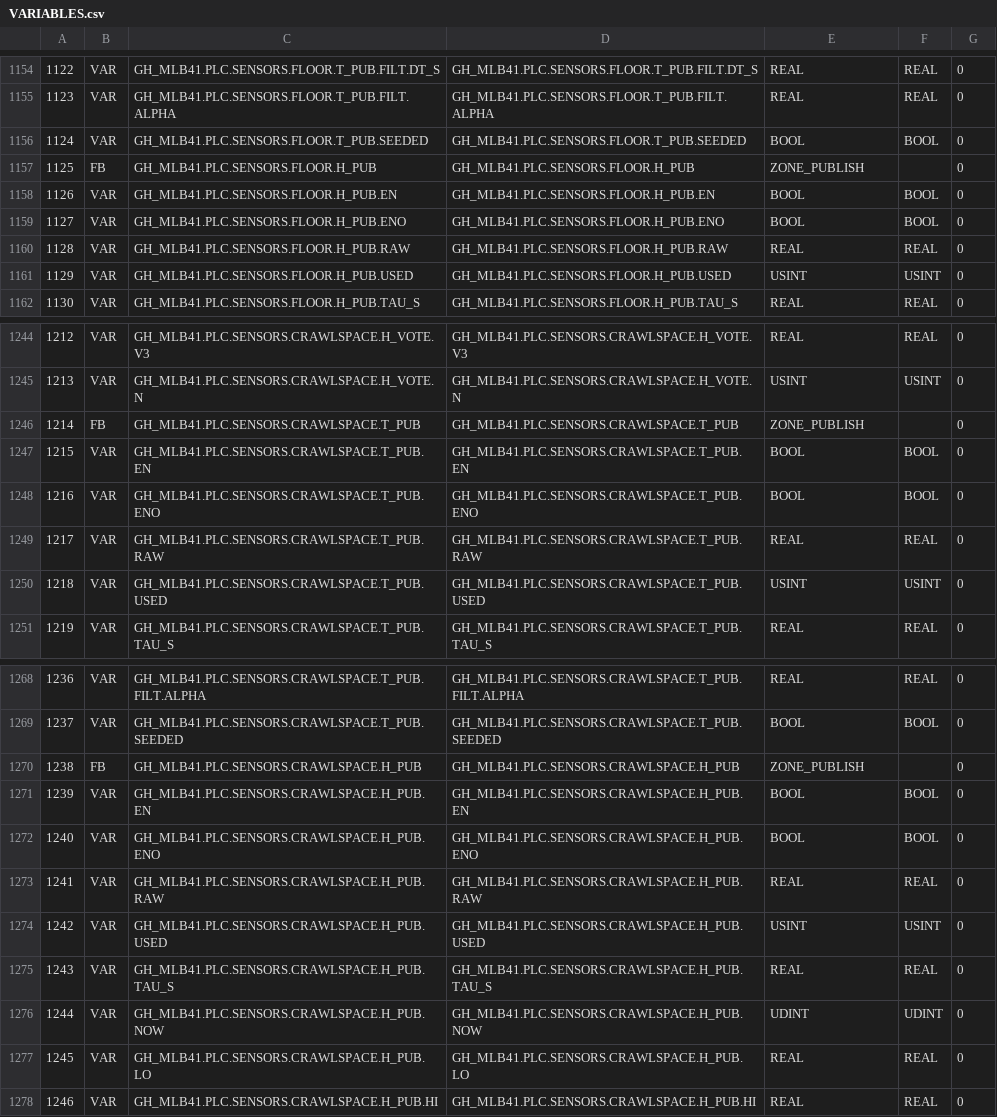
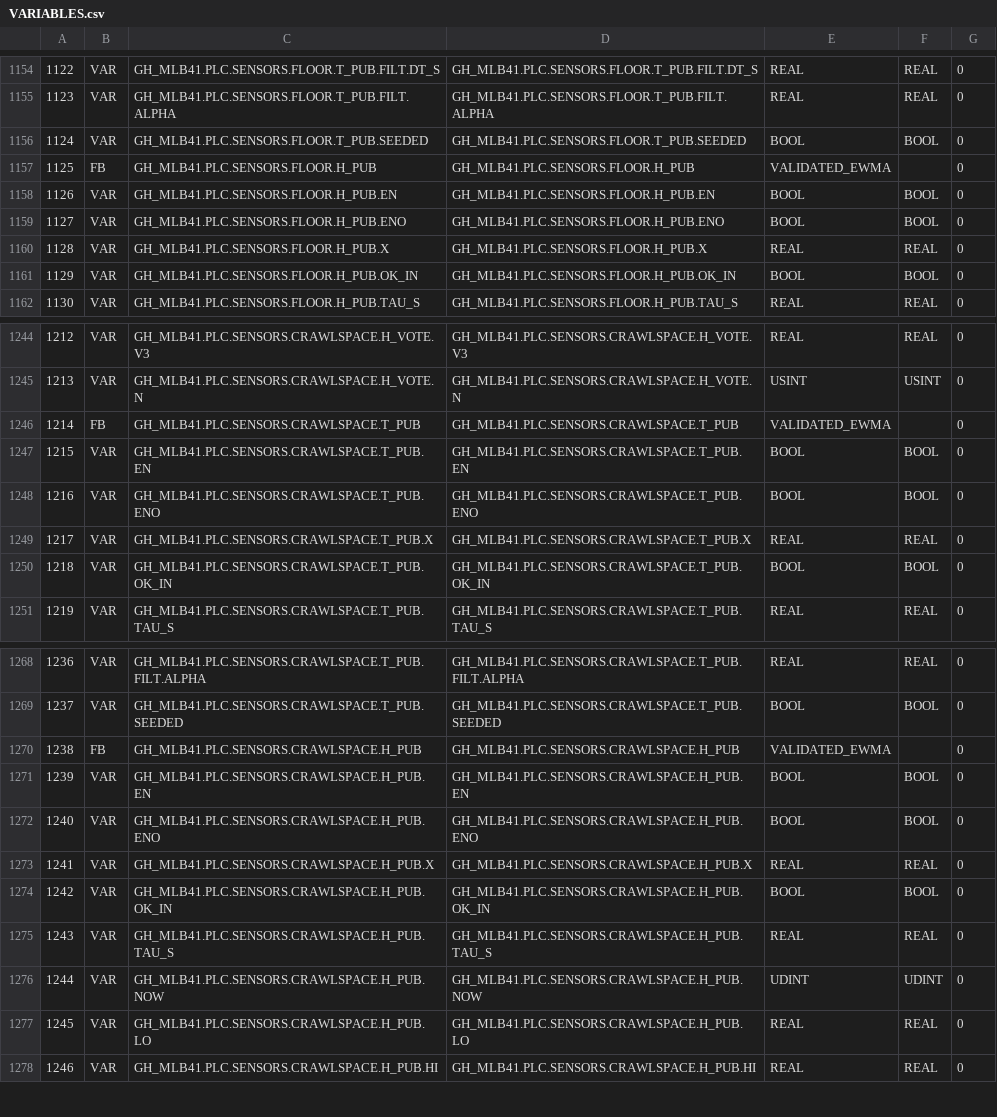
Before and after one commit to pstch/botanik2, a CSV file: src/sites/gh_mlb41/generated/VARIABLES.csv, drawn as a sheet; only a part is shown, gaps mark what is left out; the diff covers the shown part only.

Commit message:
st: SEC_MS, unary minus, and one publish block instead of two

```diff
--- a/src/sites/gh_mlb41/generated/VARIABLES.csv
+++ b/src/sites/gh_mlb41/generated/VARIABLES.csv
@@ -1156,7 +1156,7 @@
 1124;VAR;GH_MLB41.PLC.SENSORS.FLOOR.T_PUB.SEEDED;GH_MLB41.PLC.SENSORS.FLOOR.T_PUB.SEEDED;BOOL;BOOL;0;
-1125;FB;GH_MLB41.PLC.SENSORS.FLOOR.H_PUB;GH_MLB41.PLC.SENSORS.FLOOR.H_PUB;ZONE_PUBLISH;;0;
+1125;FB;GH_MLB41.PLC.SENSORS.FLOOR.H_PUB;GH_MLB41.PLC.SENSORS.FLOOR.H_PUB;VALIDATED_EWMA;;0;
 1126;VAR;GH_MLB41.PLC.SENSORS.FLOOR.H_PUB.EN;GH_MLB41.PLC.SENSORS.FLOOR.H_PUB.EN;BOOL;BOOL;0;
 1127;VAR;GH_MLB41.PLC.SENSORS.FLOOR.H_PUB.ENO;GH_MLB41.PLC.SENSORS.FLOOR.H_PUB.ENO;BOOL;BOOL;0;
-1128;VAR;GH_MLB41.PLC.SENSORS.FLOOR.H_PUB.RAW;GH_MLB41.PLC.SENSORS.FLOOR.H_PUB.RAW;REAL;REAL;0;
-1129;VAR;GH_MLB41.PLC.SENSORS.FLOOR.H_PUB.USED;GH_MLB41.PLC.SENSORS.FLOOR.H_PUB.USED;USINT;USINT;0;
+1128;VAR;GH_MLB41.PLC.SENSORS.FLOOR.H_PUB.X;GH_MLB41.PLC.SENSORS.FLOOR.H_PUB.X;REAL;REAL;0;
+1129;VAR;GH_MLB41.PLC.SENSORS.FLOOR.H_PUB.OK_IN;GH_MLB41.PLC.SENSORS.FLOOR.H_PUB.OK_IN;BOOL;BOOL;0;
 1130;VAR;GH_MLB41.PLC.SENSORS.FLOOR.H_PUB.TAU_S;GH_MLB41.PLC.SENSORS.FLOOR.H_PUB.TAU_S;REAL;REAL;0;
@@ -1245,7 +1245,7 @@
 1213;VAR;GH_MLB41.PLC.SENSORS.CRAWLSPACE.H_VOTE.N;GH_MLB41.PLC.SENSORS.CRAWLSPACE.H_VOTE.N;USINT;USINT;0;
-1214;FB;GH_MLB41.PLC.SENSORS.CRAWLSPACE.T_PUB;GH_MLB41.PLC.SENSORS.CRAWLSPACE.T_PUB;ZONE_PUBLISH;;0;
+1214;FB;GH_MLB41.PLC.SENSORS.CRAWLSPACE.T_PUB;GH_MLB41.PLC.SENSORS.CRAWLSPACE.T_PUB;VALIDATED_EWMA;;0;
 1215;VAR;GH_MLB41.PLC.SENSORS.CRAWLSPACE.T_PUB.EN;GH_MLB41.PLC.SENSORS.CRAWLSPACE.T_PUB.EN;BOOL;BOOL;0;
 1216;VAR;GH_MLB41.PLC.SENSORS.CRAWLSPACE.T_PUB.ENO;GH_MLB41.PLC.SENSORS.CRAWLSPACE.T_PUB.ENO;BOOL;BOOL;0;
-1217;VAR;GH_MLB41.PLC.SENSORS.CRAWLSPACE.T_PUB.RAW;GH_MLB41.PLC.SENSORS.CRAWLSPACE.T_PUB.RAW;REAL;REAL;0;
-1218;VAR;GH_MLB41.PLC.SENSORS.CRAWLSPACE.T_PUB.USED;GH_MLB41.PLC.SENSORS.CRAWLSPACE.T_PUB.USED;USINT;USINT;0;
+1217;VAR;GH_MLB41.PLC.SENSORS.CRAWLSPACE.T_PUB.X;GH_MLB41.PLC.SENSORS.CRAWLSPACE.T_PUB.X;REAL;REAL;0;
+1218;VAR;GH_MLB41.PLC.SENSORS.CRAWLSPACE.T_PUB.OK_IN;GH_MLB41.PLC.SENSORS.CRAWLSPACE.T_PUB.OK_IN;BOOL;BOOL;0;
 1219;VAR;GH_MLB41.PLC.SENSORS.CRAWLSPACE.T_PUB.TAU_S;GH_MLB41.PLC.SENSORS.CRAWLSPACE.T_PUB.TAU_S;REAL;REAL;0;
@@ -1269,7 +1269,7 @@
 1237;VAR;GH_MLB41.PLC.SENSORS.CRAWLSPACE.T_PUB.SEEDED;GH_MLB41.PLC.SENSORS.CRAWLSPACE.T_PUB.SEEDED;BOOL;BOOL;0;
-1238;FB;GH_MLB41.PLC.SENSORS.CRAWLSPACE.H_PUB;GH_MLB41.PLC.SENSORS.CRAWLSPACE.H_PUB;ZONE_PUBLISH;;0;
+1238;FB;GH_MLB41.PLC.SENSORS.CRAWLSPACE.H_PUB;GH_MLB41.PLC.SENSORS.CRAWLSPACE.H_PUB;VALIDATED_EWMA;;0;
 1239;VAR;GH_MLB41.PLC.SENSORS.CRAWLSPACE.H_PUB.EN;GH_MLB41.PLC.SENSORS.CRAWLSPACE.H_PUB.EN;BOOL;BOOL;0;
 1240;VAR;GH_MLB41.PLC.SENSORS.CRAWLSPACE.H_PUB.ENO;GH_MLB41.PLC.SENSORS.CRAWLSPACE.H_PUB.ENO;BOOL;BOOL;0;
-1241;VAR;GH_MLB41.PLC.SENSORS.CRAWLSPACE.H_PUB.RAW;GH_MLB41.PLC.SENSORS.CRAWLSPACE.H_PUB.RAW;REAL;REAL;0;
-1242;VAR;GH_MLB41.PLC.SENSORS.CRAWLSPACE.H_PUB.USED;GH_MLB41.PLC.SENSORS.CRAWLSPACE.H_PUB.USED;USINT;USINT;0;
+1241;VAR;GH_MLB41.PLC.SENSORS.CRAWLSPACE.H_PUB.X;GH_MLB41.PLC.SENSORS.CRAWLSPACE.H_PUB.X;REAL;REAL;0;
+1242;VAR;GH_MLB41.PLC.SENSORS.CRAWLSPACE.H_PUB.OK_IN;GH_MLB41.PLC.SENSORS.CRAWLSPACE.H_PUB.OK_IN;BOOL;BOOL;0;
 1243;VAR;GH_MLB41.PLC.SENSORS.CRAWLSPACE.H_PUB.TAU_S;GH_MLB41.PLC.SENSORS.CRAWLSPACE.H_PUB.TAU_S;REAL;REAL;0;
```
Also changed, not shown: 63 edited cells elsewhere in this file, 22 other files.
